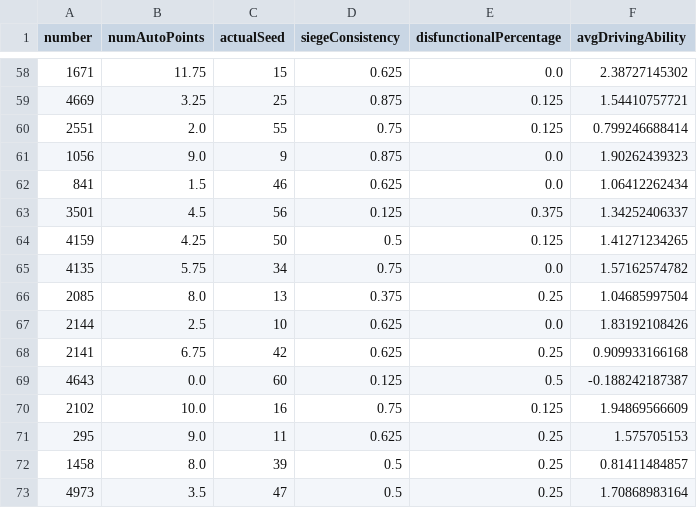
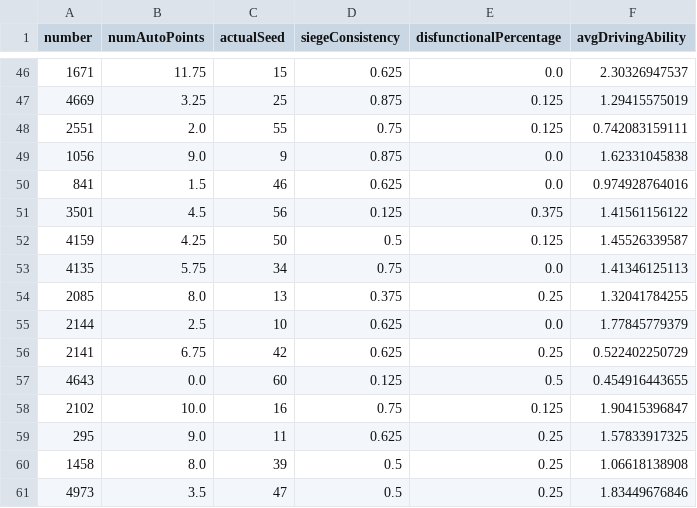
Before and after one commit to frc1678/server-2016, a TSV file: dataExportMini.tsv, drawn as a sheet; only a part is shown, gaps mark what is left out; the diff covers the shown part only.

```diff
--- a/dataExportMini.tsv
+++ b/dataExportMini.tsv
@@ -58,16 +46,16 @@ number	numAutoPoints	actualSeed	siegeConsistency	disfunctionalPercentage	avgDriv
-1671	11.75	15	0.625	0.0	2.38727145302	
-4669	3.25	25	0.875	0.125	1.54410757721	
-2551	2.0	55	0.75	0.125	0.799246688414	
-1056	9.0	9	0.875	0.0	1.90262439323	
-841	1.5	46	0.625	0.0	1.06412262434	
-3501	4.5	56	0.125	0.375	1.34252406337	
-4159	4.25	50	0.5	0.125	1.41271234265	
-4135	5.75	34	0.75	0.0	1.57162574782	
-2085	8.0	13	0.375	0.25	1.04685997504	
-2144	2.5	10	0.625	0.0	1.83192108426	
-2141	6.75	42	0.625	0.25	0.909933166168	
-4643	0.0	60	0.125	0.5	-0.188242187387	
-2102	10.0	16	0.75	0.125	1.94869566609	
-295	9.0	11	0.625	0.25	1.575705153	
-1458	8.0	39	0.5	0.25	0.81411484857	
-4973	3.5	47	0.5	0.25	1.70868983164	
+1671	11.75	15	0.625	0.0	2.30326947537	
+4669	3.25	25	0.875	0.125	1.29415575019	
+2551	2.0	55	0.75	0.125	0.742083159111	
+1056	9.0	9	0.875	0.0	1.62331045838	
+841	1.5	46	0.625	0.0	0.974928764016	
+3501	4.5	56	0.125	0.375	1.41561156122	
+4159	4.25	50	0.5	0.125	1.45526339587	
+4135	5.75	34	0.75	0.0	1.41346125113	
+2085	8.0	13	0.375	0.25	1.32041784255	
+2144	2.5	10	0.625	0.0	1.77845779379	
+2141	6.75	42	0.625	0.25	0.522402250729	
+4643	0.0	60	0.125	0.5	0.454916443655	
+2102	10.0	16	0.75	0.125	1.90415396847	
+295	9.0	11	0.625	0.25	1.57833917325	
+1458	8.0	39	0.5	0.25	1.06618138908	
+4973	3.5	47	0.5	0.25	1.83449676846	
```
Also changed, not shown: 12 removed rows and 44 edited cells elsewhere in this file, TSVExport-SAC.tsv, 11 other files.
